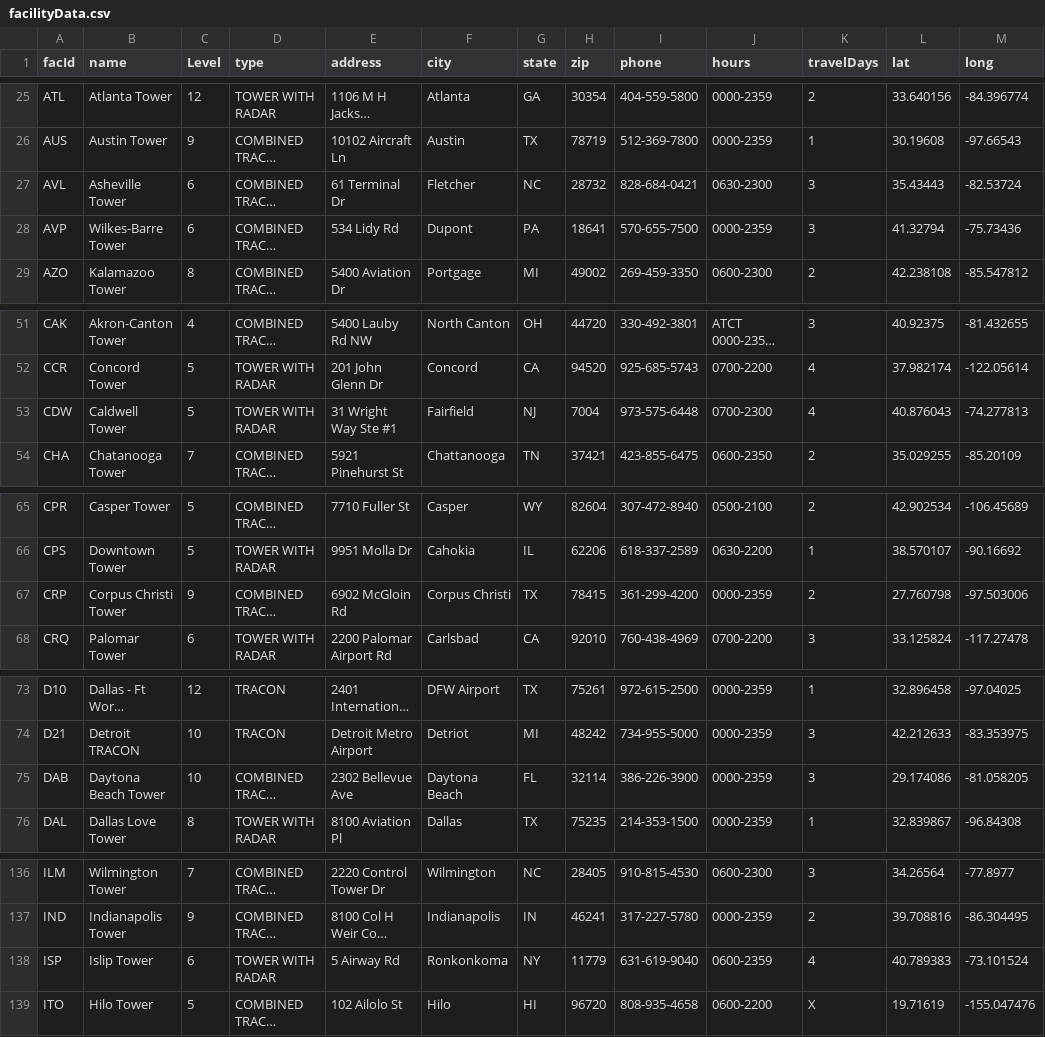
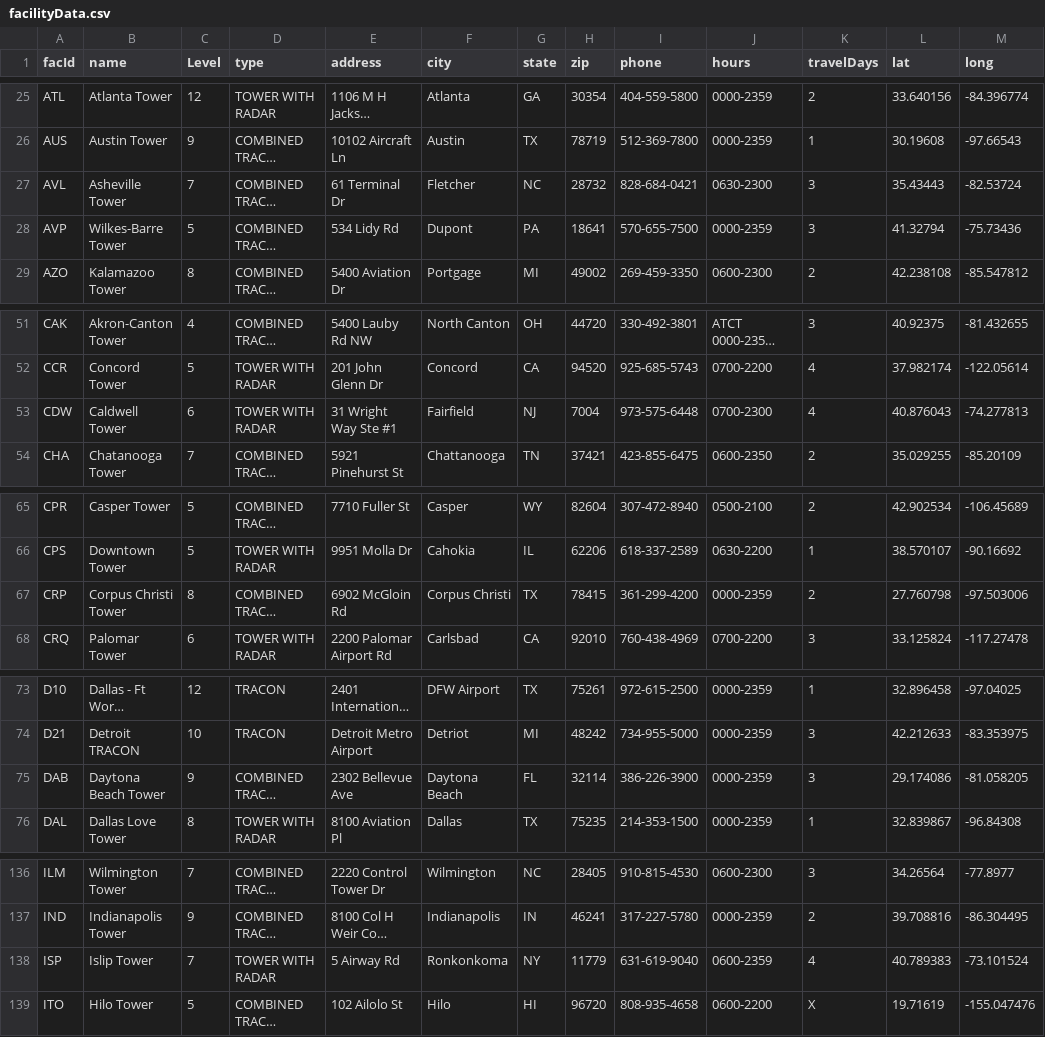
Before and after one commit to mj0730/update_mongo, a CSV file: csv/facilityData.csv, drawn as a sheet; only a part is shown, gaps mark what is left out; long unchanged cells end in …; the diff covers the shown part only; the diff names each change by its address in the sheet, - before the commit and + after, or states it on an @@ line.

```diff
--- a/csv/facilityData.csv
+++ b/csv/facilityData.csv
-C27 (Level): 6
+C27 (Level): 7
-C28 (Level): 6
+C28 (Level): 5
-C53 (Level): 5
+C53 (Level): 6
-C67 (Level): 9
+C67 (Level): 8
-C75 (Level): 10
+C75 (Level): 9
-C138 (Level): 6
+C138 (Level): 7
```
Also changed, not shown: 5 edited cells elsewhere in this file, 2 other files.
